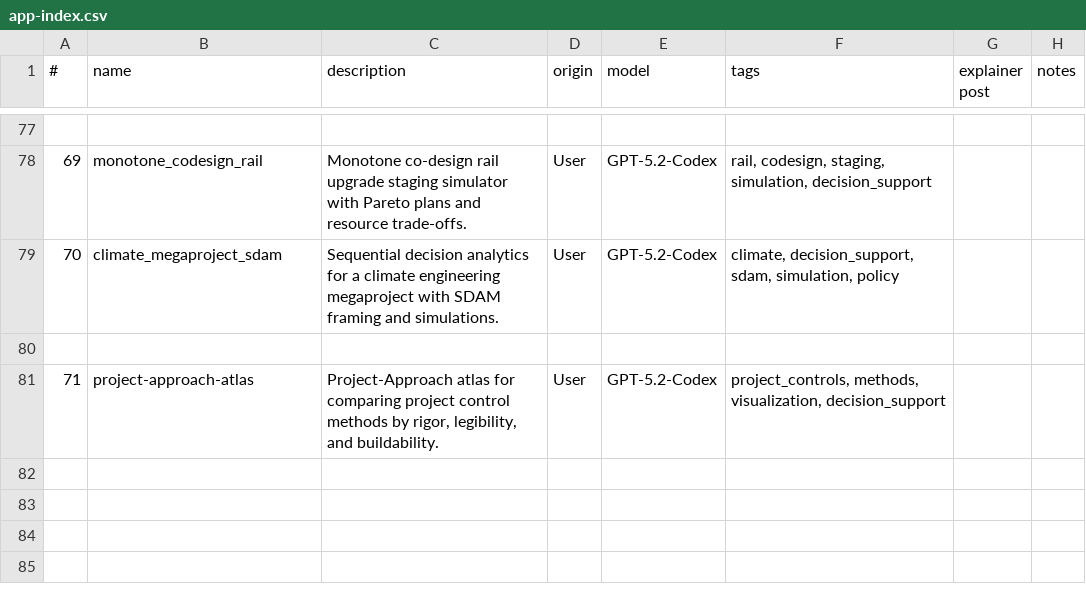
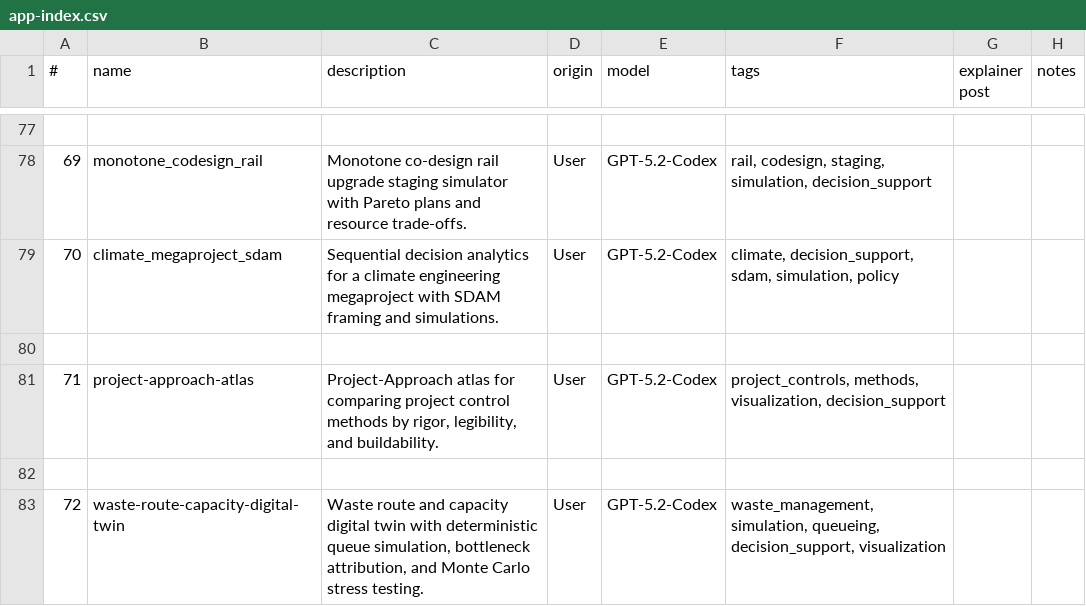
Before and after one commit to lawrencerowland/Project-web-apps, a CSV file: app-index.csv, drawn as a sheet; only a part is shown, gaps mark what is left out; the diff names each change by its address in the sheet, - before the commit and + after, or states it on an @@ line.

Commit message:
Add waste route capacity digital twin web app

```diff
--- a/app-index.csv
+++ b/app-index.csv
+row 82: (empty)
+row 83: 72 | waste-route-capacity-digital-twin | Waste route and capacity digital twin with deterministic queue simulation, bottleneck attribution, and Monte Carlo stress testing. | User | GPT-5.2-Codex | waste_management, simulation, queueing, decision_support, visualization
```
Also changed, not shown: 1 other file.
